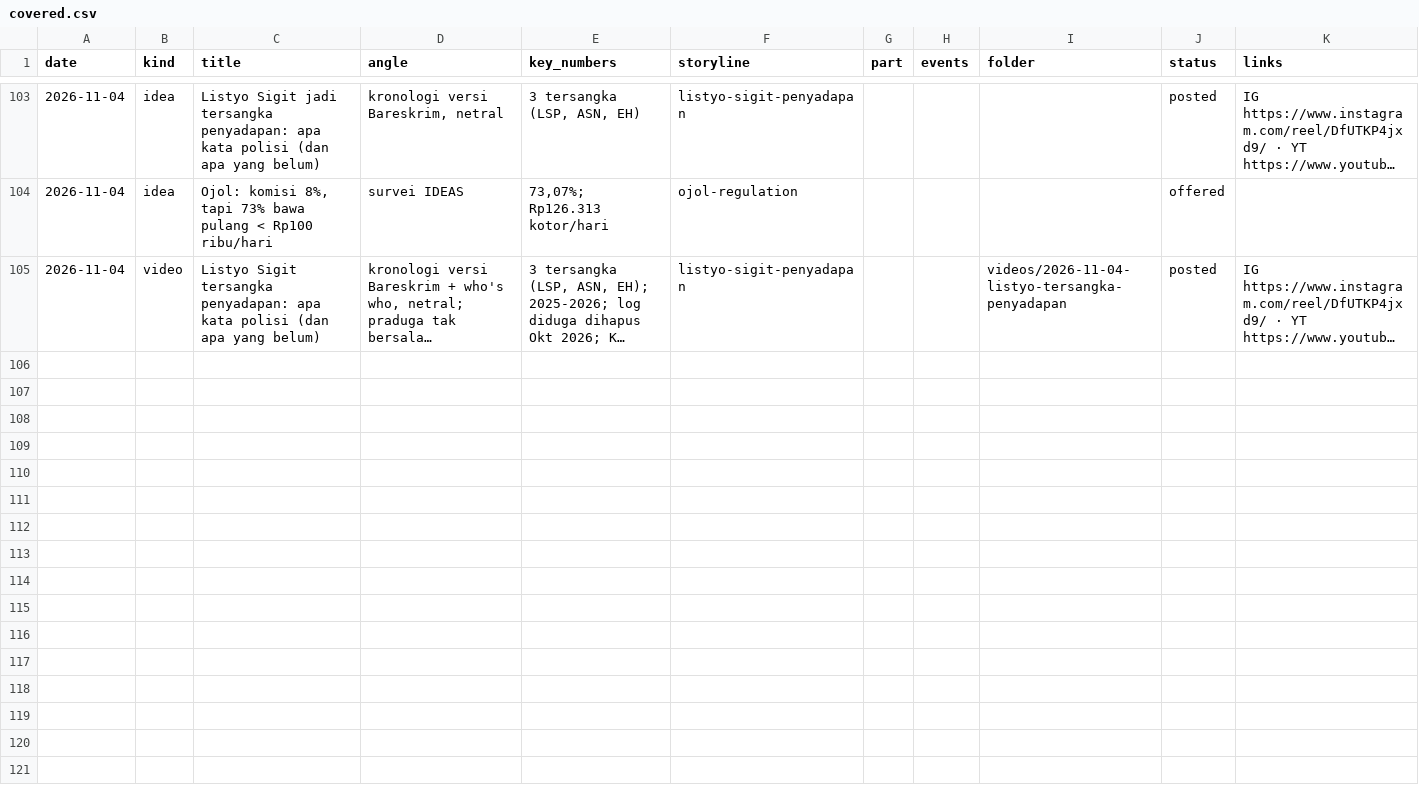
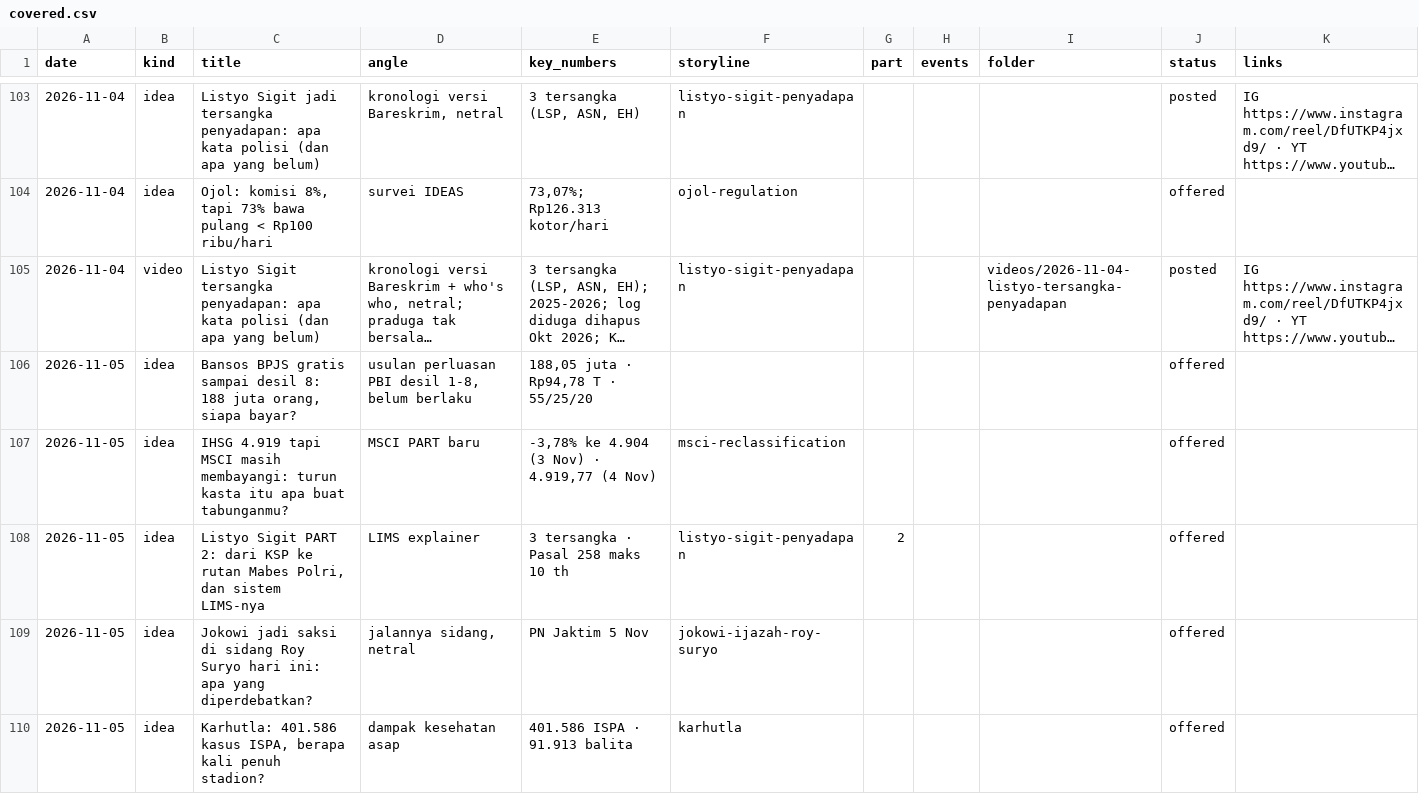
Before and after one commit to psatyadarma/explainer-studio, a CSV file: accounts/rangkumindong/knowledge/covered.csv, drawn as a sheet; only a part is shown, gaps mark what is left out; long unchanged cells end in …; the diff names each change by its address in the sheet, - before the commit and + after, or states it on an @@ line.

```diff
--- a/accounts/rangkumindong/knowledge/covered.csv
+++ b/accounts/rangkumindong/knowledge/covered.csv
+row 106: 2026-11-05 | idea | Bansos BPJS gratis sampai desil 8: 188 juta orang, siapa bayar? | usulan perluasan PBI desil 1-8, belum berlaku | 188,05 juta · Rp94,78 T · 55/25/20 |  |  |  |  | offered
+row 107: 2026-11-05 | idea | IHSG 4.919 tapi MSCI masih membayangi: turun kasta itu apa buat tabunganmu? | MSCI PART baru | -3,78% ke 4.904 (3 Nov) · 4.919,77 (4 Nov) | msci-reclassification |  |  |  | offered
+row 108: 2026-11-05 | idea | Listyo Sigit PART 2: dari KSP ke rutan Mabes Polri, dan sistem LIMS-nya | LIMS explainer | 3 tersangka · Pasal 258 maks 10 th | listyo-sigit-penyadapan | 2 |  |  | offered
+row 109: 2026-11-05 | idea | Jokowi jadi saksi di sidang Roy Suryo hari ini: apa yang diperdebatkan? | jalannya sidang, netral | PN Jaktim 5 Nov | jokowi-ijazah-roy-suryo |  |  |  | offered
+row 110: 2026-11-05 | idea | Karhutla: 401.586 kasus ISPA, berapa kali penuh stadion? | dampak kesehatan asap | 401.586 ISPA · 91.913 balita | karhutla |  |  |  | offered
```
Also changed, not shown: 14 other files.
